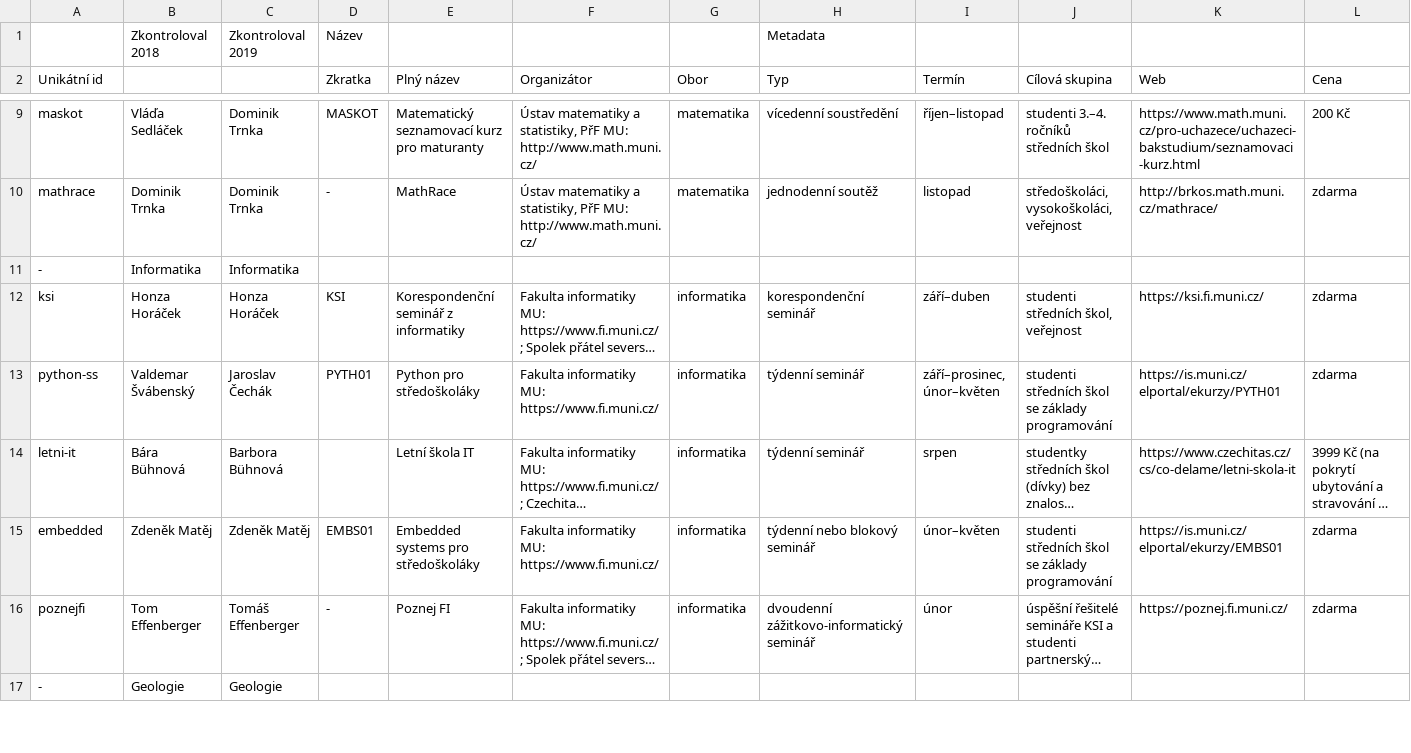
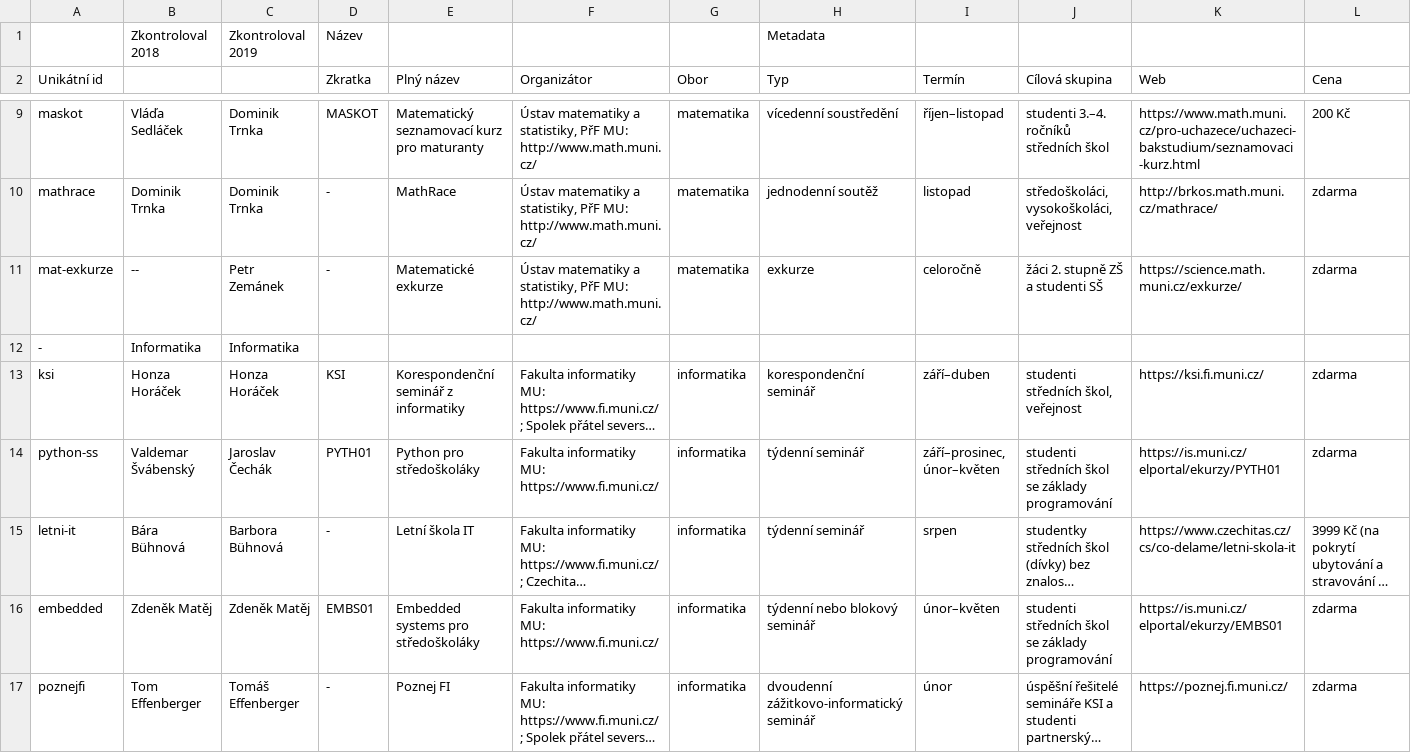
Before and after one commit to zverinec/prostredoskolaky-web, a CSV file: activities.csv, drawn as a sheet; only a part is shown, gaps mark what is left out; the shorter side is filled out with more unchanged rows; long unchanged cells end in …; addresses are those after the commit; rows hold the shown columns only; the diff names each change by its address in the sheet, - before the commit and + after, or states it on an @@ line.

Commit message:
Add "Matematicke exkurze"

```diff
--- a/activities.csv
+++ b/activities.csv
+row 11: mat-exkurze | -- | Petr Zemánek | - | Matematické exkurze | Ústav matematiky a statistiky, PřF MU: http://www.math.muni.cz/ | matematika | exkurze | celoročně | žáci 2. stupně ZŠ a studenti SŠ | https://science.math.muni.cz/exkurze/ | zdarma
-D15 (Zkratka): (empty)
+D15 (Zkratka): -
```
Also changed, not shown: 1 other file.
